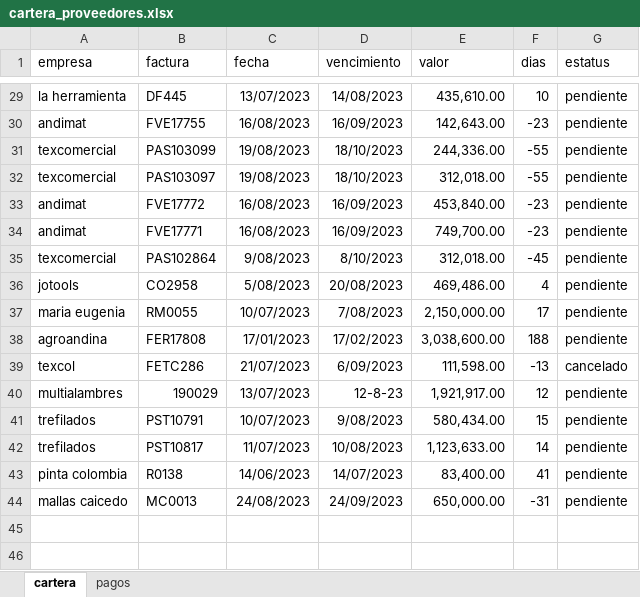
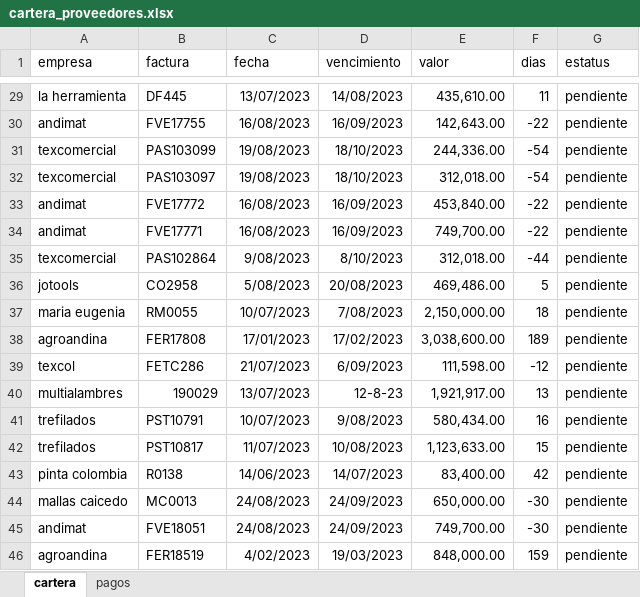
Before and after one commit to JohnAlexGuerrero/debt_data_analysis_with_pandas, an Excel workbook: cartera_proveedores.xlsx, sheet cartera, drawn as a sheet; only a part is shown, gaps mark what is left out; values as stored, in another font and other column widths than the file's, no borders; charts and pictures not drawn; the diff covers the shown part only; the diff names each change by its address in the sheet, - before the commit and + after, or states it on an @@ line.

```diff
--- a/cartera_proveedores.xlsx (sheet cartera)
+++ b/cartera_proveedores.xlsx (sheet cartera)
-F29 (dias): 10
+F29 (dias): 11
-F30 (dias): -23
+F30 (dias): -22
-F31:F32 (dias): -55
+F31:F32 (dias): -54
-F33:F34 (dias): -23
+F33:F34 (dias): -22
-F35 (dias): -45
+F35 (dias): -44
-F36 (dias): 4
+F36 (dias): 5
-F37 (dias): 17
+F37 (dias): 18
-F38 (dias): 188
+F38 (dias): 189
-F39 (dias): -13
+F39 (dias): -12
-G39 (estatus): cancelado
+G39 (estatus): pendiente
-F40 (dias): 12
+F40 (dias): 13
-F41 (dias): 15
+F41 (dias): 16
-F42 (dias): 14
+F42 (dias): 15
-F43 (dias): 41
+F43 (dias): 42
-F44 (dias): -31
+F44 (dias): -30
+row 45: andimat | FVE18051 | 24/08/2023 | 24/09/2023 | 749,700.00 | -30 | pendiente
+row 46: agroandina | FER18519 | 4/02/2023 | 19/03/2023 | 848,000.00 | 159 | pendiente
```
Also changed, not shown: 27 edited cells elsewhere in this sheet, sheet pagos, 6 other files.
